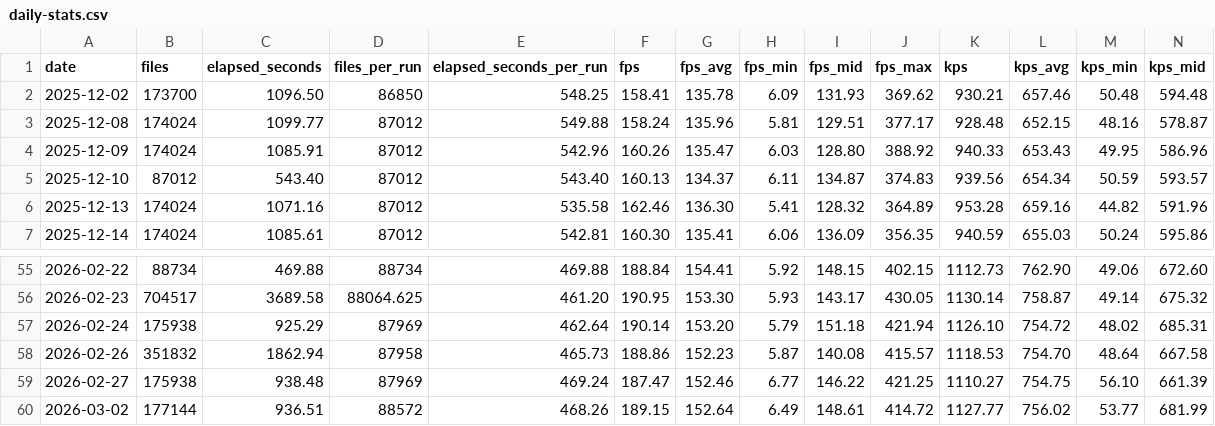
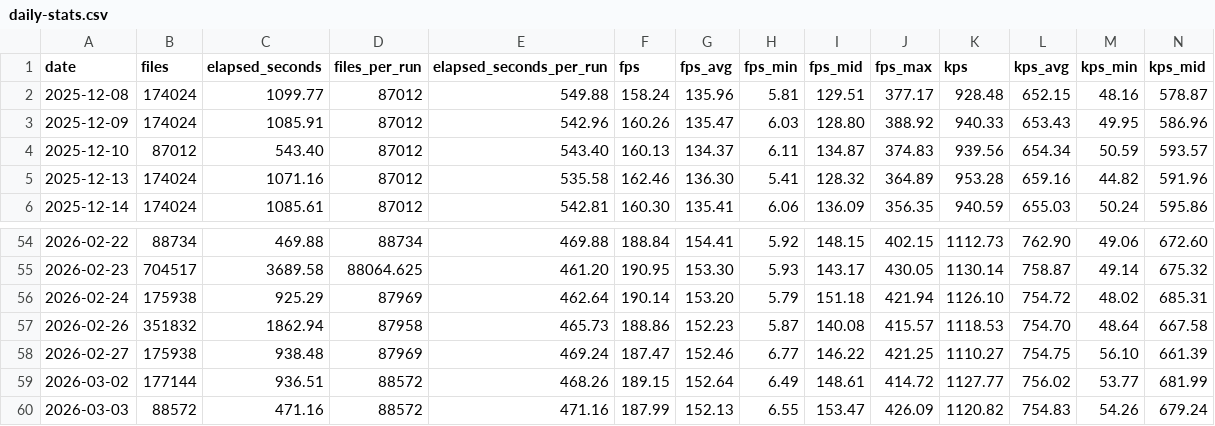
Before and after one commit to streetsidesoftware/cspell, a CSV file: static/daily-stats.csv, drawn as a sheet; only a part is shown, gaps mark what is left out; removed rows and columns are numbered as before the commit, all else as after; rows hold the shown columns only; the diff names each change by its address in the sheet, - before the commit and + after, or states it on an @@ line.

```diff
--- a/static/daily-stats.csv
+++ b/static/daily-stats.csv
-row 2: 2025-12-02 | 173700 | 1096.50 | 86850 | 548.25 | 158.41 | 135.78 | 6.09 | 131.93 | 369.62 | 930.21 | 657.46 | 50.48 | 594.48
+row 60: 2026-03-03 | 88572 | 471.16 | 88572 | 471.16 | 187.99 | 152.13 | 6.55 | 153.47 | 426.09 | 1120.82 | 754.83 | 54.26 | 679.24
```
Also changed, not shown: 2 other files.
